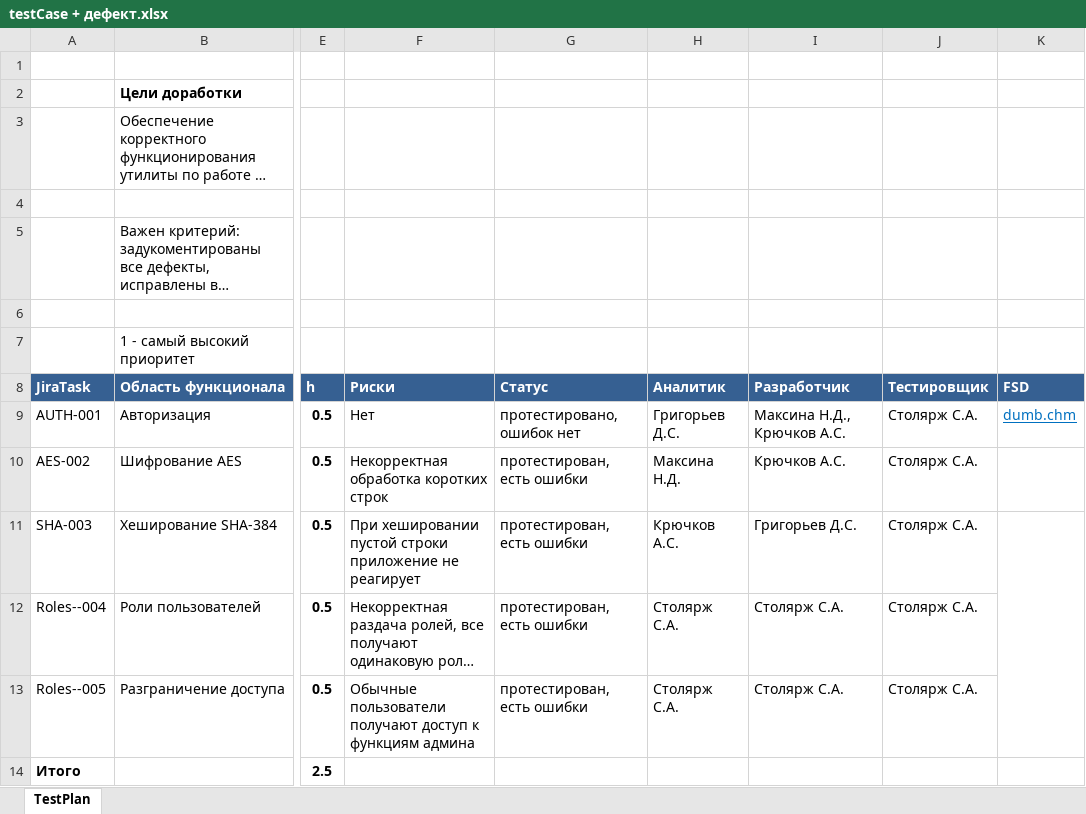
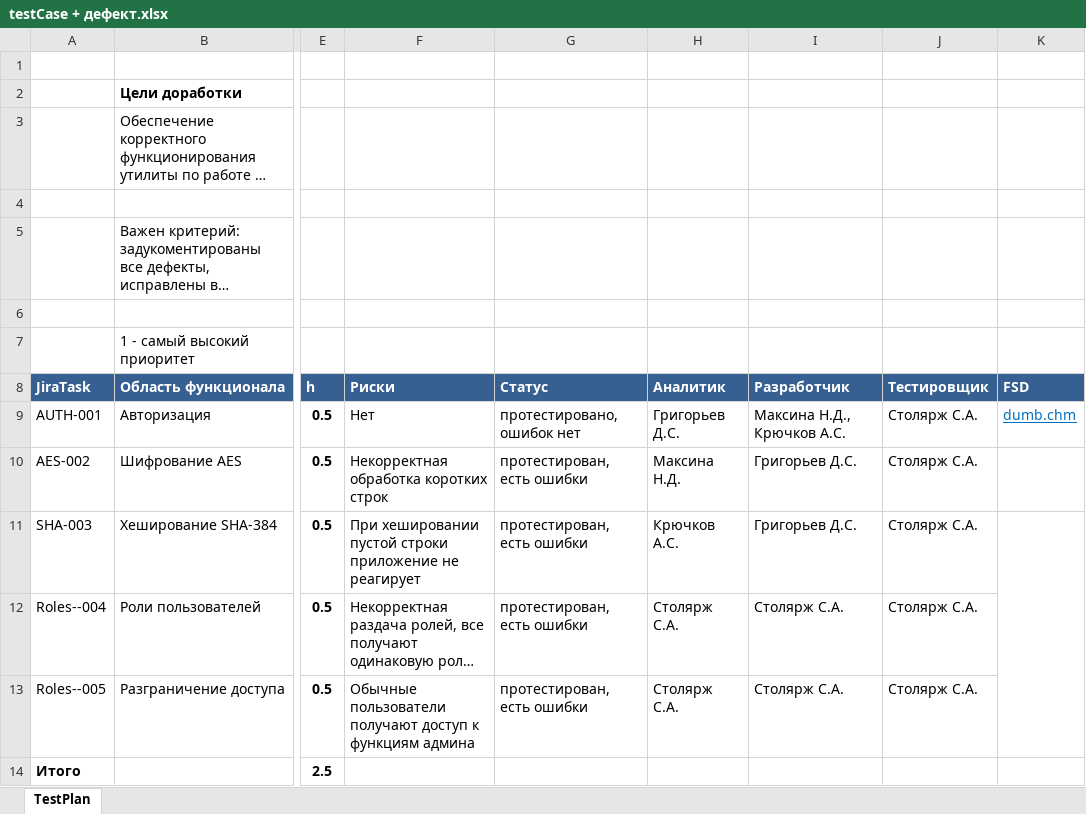
Before and after one commit to MaksinaND/aes-sha384-stego-241-353, an Excel workbook: testCase + дефект.xlsx, sheet TestPlan, drawn as a sheet; only a part is shown, gaps mark what is left out; long unchanged cells end in …; values as stored, in another font and other column widths than the file's, no borders; the diff names each change by its address in the sheet, - before the commit and + after, or states it on an @@ line.

Commit message:
Add files via upload

```diff
--- a/testCase + дефект.xlsx (sheet TestPlan)
+++ b/testCase + дефект.xlsx (sheet TestPlan)
-I10 (Разработчик): Крючков А.С.
+I10 (Разработчик): Григорьев Д.С.
```
